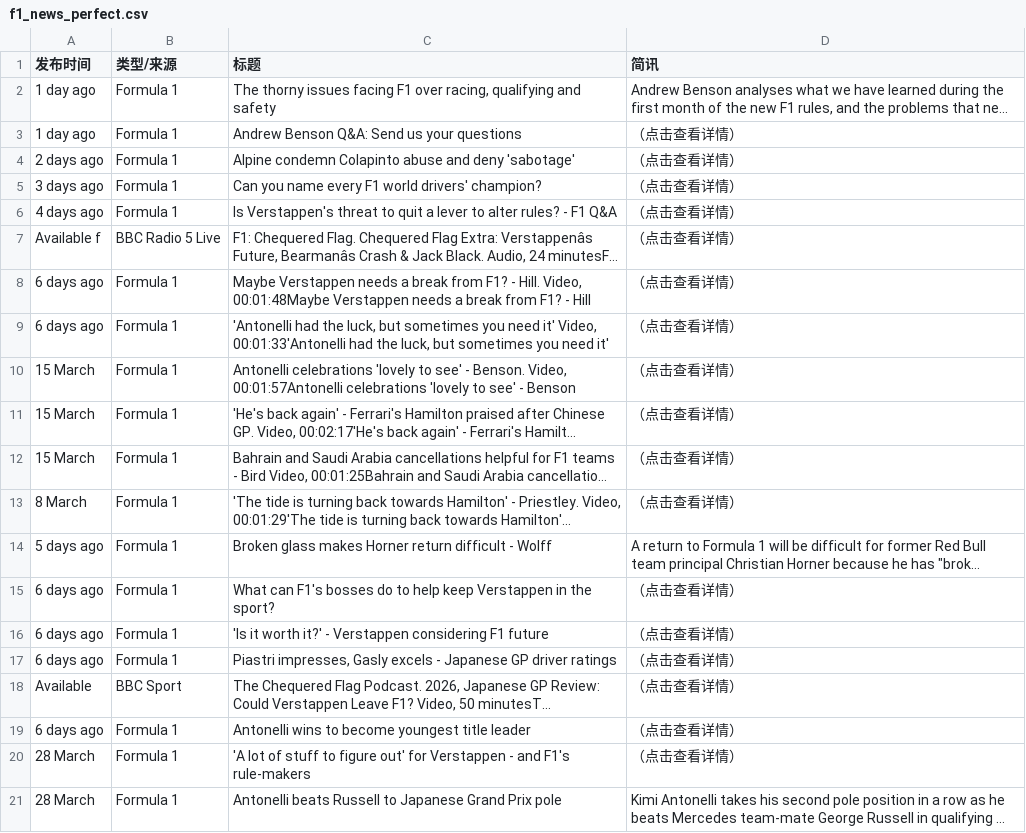
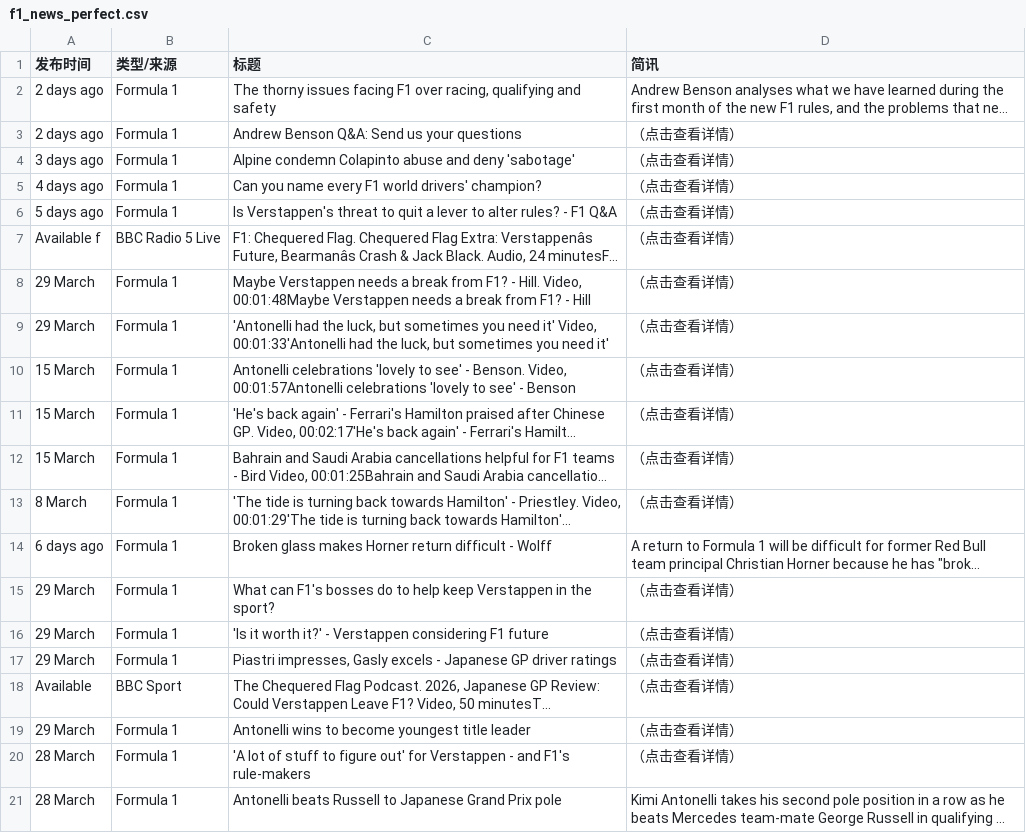
Before and after one commit to 202704948-design/bbc-f1-scraper, a CSV file: f1_news_perfect.csv, drawn as a sheet; only a part is shown; long unchanged cells end in …; the diff names each change by its address in the sheet, - before the commit and + after, or states it on an @@ line.

```diff
--- a/f1_news_perfect.csv
+++ b/f1_news_perfect.csv
-A2:A3 (发布时间): 1 day ago
+A2:A3 (发布时间): 2 days ago
-A4 (发布时间): 2 days ago
+A4 (发布时间): 3 days ago
-A5 (发布时间): 3 days ago
+A5 (发布时间): 4 days ago
-A6 (发布时间): 4 days ago
+A6 (发布时间): 5 days ago
-A8:A9 (发布时间): 6 days ago
+A8:A9 (发布时间): 29 March
-A14 (发布时间): 5 days ago
+A14 (发布时间): 6 days ago
-A15:A17 (发布时间): 6 days ago
+A15:A17 (发布时间): 29 March
-A19 (发布时间): 6 days ago
+A19 (发布时间): 29 March
```
